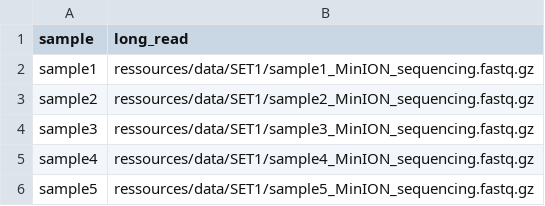
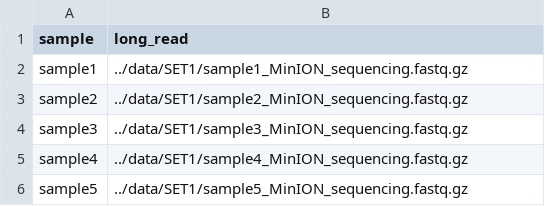
Before and after one commit to Skhawari/bacterial_genome_analysis, a TSV file: config/samples_long_read.tsv, drawn as a sheet.

```diff
--- a/config/samples_long_read.tsv
+++ b/config/samples_long_read.tsv
@@ -1,6 +1,6 @@
 sample	long_read
-sample1	ressources/data/SET1/sample1_MinION_sequencing.fastq.gz
-sample2	ressources/data/SET1/sample2_MinION_sequencing.fastq.gz
-sample3	ressources/data/SET1/sample3_MinION_sequencing.fastq.gz
-sample4	ressources/data/SET1/sample4_MinION_sequencing.fastq.gz
-sample5	ressources/data/SET1/sample5_MinION_sequencing.fastq.gz
+sample1	../data/SET1/sample1_MinION_sequencing.fastq.gz
+sample2	../data/SET1/sample2_MinION_sequencing.fastq.gz
+sample3	../data/SET1/sample3_MinION_sequencing.fastq.gz
+sample4	../data/SET1/sample4_MinION_sequencing.fastq.gz
+sample5	../data/SET1/sample5_MinION_sequencing.fastq.gz
```
Also changed, not shown: config/samples.tsv, 14 other files.
